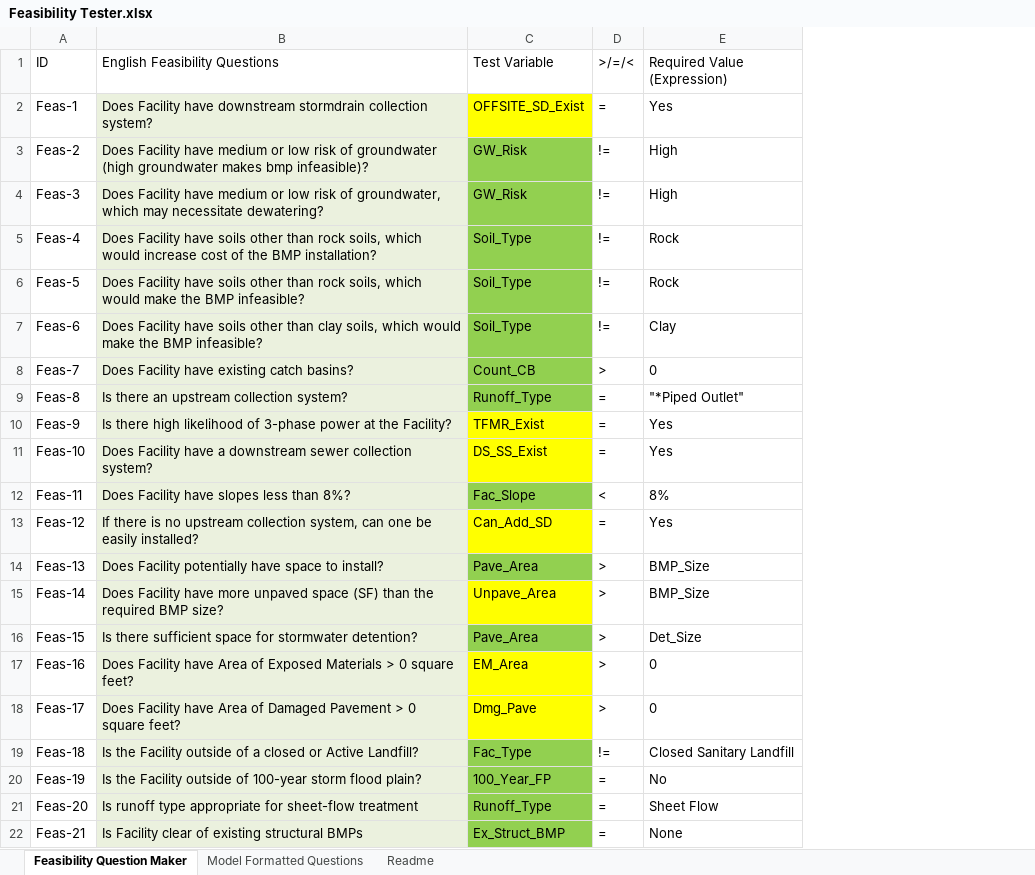
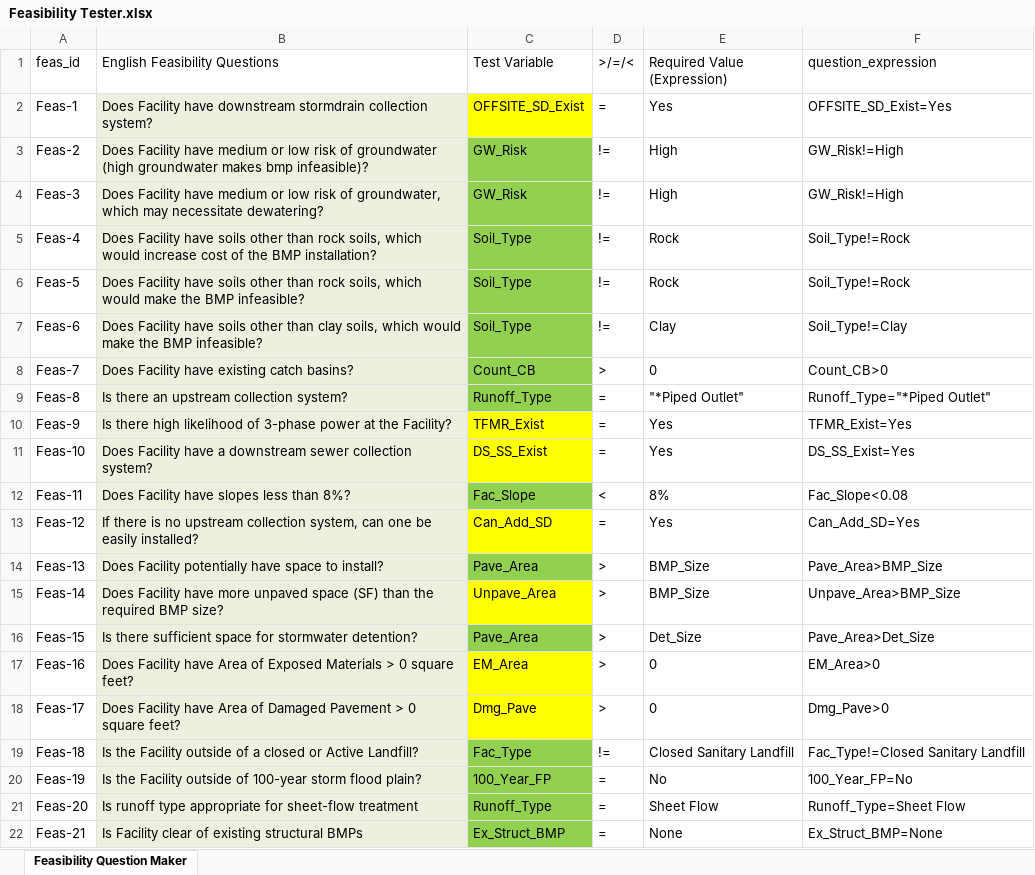
Before and after one commit to mallen69/Project_Sprint_7, an Excel workbook: Sprint03_Data_Operation/_jonhonda_dat/special_prj/Input_Files/Feasibility Tester.xlsx, sheet Feasibility Question Maker, drawn as a sheet; values as stored, in another font and other column widths than the file's, no borders; the diff names each change by its address in the sheet, - before the commit and + after, or states it on an @@ line.

```diff
--- a/Sprint03_Data_Operation/_jonhonda_dat/special_prj/Input_Files/Feasibility Tester.xlsx (sheet Feasibility Question Maker)
+++ b/Sprint03_Data_Operation/_jonhonda_dat/special_prj/Input_Files/Feasibility Tester.xlsx (sheet Feasibility Question Maker)
-sheet tab: Model Formatted Questions
-sheet tab: Readme
+column F (question_expression), rows 2-22: OFFSITE_SD_Exist=Yes | GW_Risk!=High | GW_Risk!=High | Soil_Type!=Rock | Soil_Type!=Rock | Soil_Type!=Clay | Count_CB>0 | Runoff_Type="*Piped Outlet" | TFMR_Exist=Yes | DS_SS_Exist=Yes | Fac_Slope<0.08 | Can_Add_SD=Yes | Pave_Area>BMP_Size | Unpave_Area>BMP_Size | Pave_Area>Det_Size | EM_Area>0 | Dmg_Pave>0 | Fac_Type!=Closed Sanitary Landfill | 100_Year_FP=No | Runoff_Type=Sheet Flow | Ex_Struct_BMP=None
-A1: ID
+A1: feas_id
```
Also changed, not shown: 4 other files.
